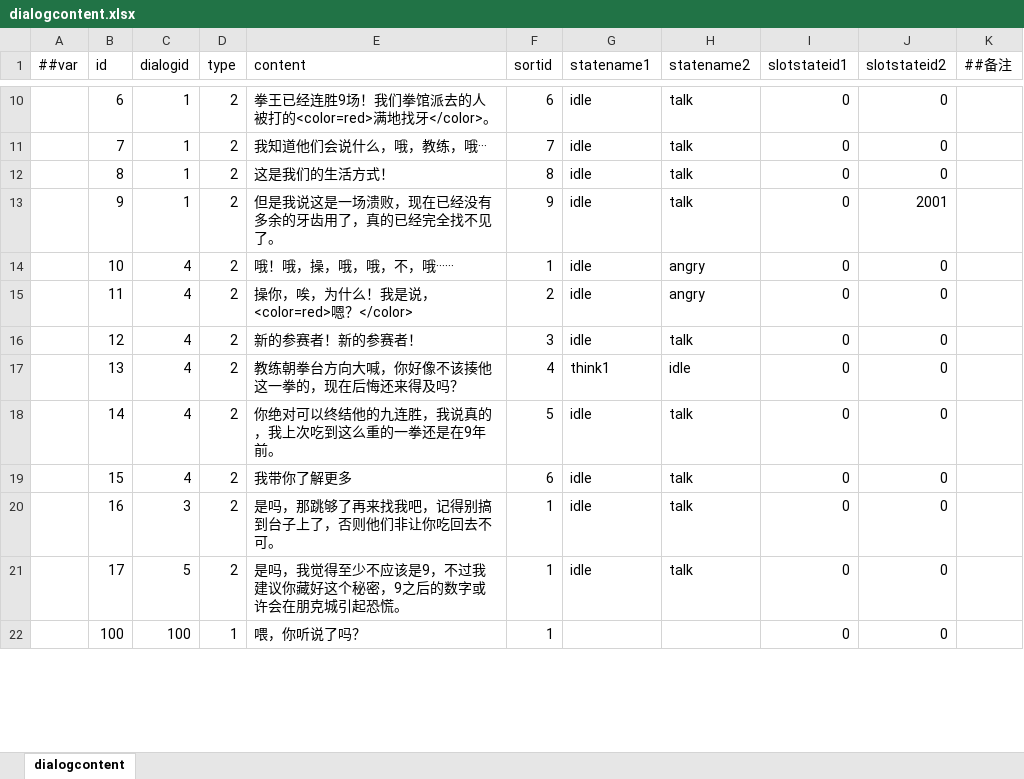
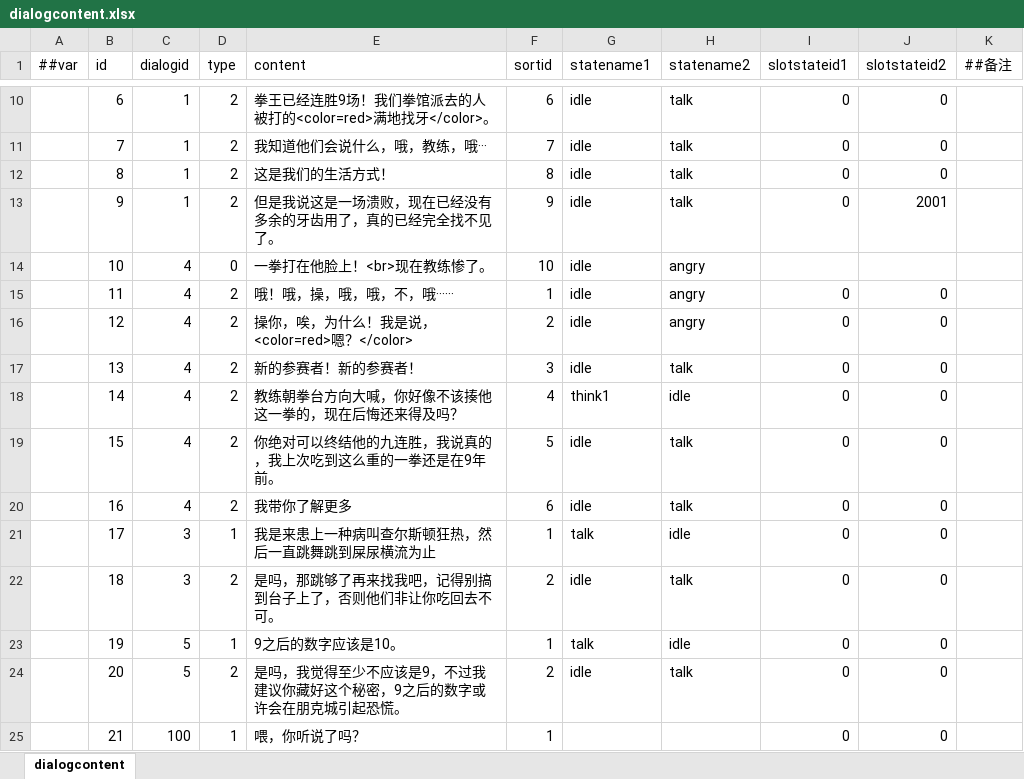
Before and after one commit to SaluteBEE/Hippo-s-Epic, an Excel workbook: DataTables/Datas/dialogcontent.xlsx, sheet dialogcontent, drawn as a sheet; only a part is shown, gaps mark what is left out; values as stored, in another font and other column widths than the file's, no borders; addresses are those after the commit; the diff covers the shown part only; the diff names each change by its address in the sheet, - before the commit and + after, or states it on an @@ line.

Commit message:
对话副表提交

```diff
--- a/DataTables/Datas/dialogcontent.xlsx (sheet dialogcontent)
+++ b/DataTables/Datas/dialogcontent.xlsx (sheet dialogcontent)
-D14 (type): 2
+D14 (type): 0
-E14 (content): 哦！哦，操，哦，哦，不，哦······
+E14 (content): 一拳打在他脸上！<br>现在教练惨了。
-F14 (sortid): 1
+F14 (sortid): 10
-I14 (slotstateid1): 0
+I14 (slotstateid1): (empty)
-J14 (slotstateid2): 0
+J14 (slotstateid2): (empty)
-E15 (content): 操你，唉，为什么！我是说，<color=red>嗯？</color>
+E15 (content): 哦！哦，操，哦，哦，不，哦······
-F15 (sortid): 2
+F15 (sortid): 1
-E16 (content): 新的参赛者！新的参赛者！
+E16 (content): 操你，唉，为什么！我是说，<color=red>嗯？</color>
-F16 (sortid): 3
+F16 (sortid): 2
-H16 (statename2): talk
+H16 (statename2): angry
-E17 (content): 教练朝拳台方向大喊，你好像不该揍他这一拳的，现在后悔还来得及吗？
+E17 (content): 新的参赛者！新的参赛者！
-F17 (sortid): 4
+F17 (sortid): 3
-G17 (statename1): think1
+G17 (statename1): idle
-H17 (statename2): idle
+H17 (statename2): talk
-E18 (content): 你绝对可以终结他的九连胜，我说真的，我上次吃到这么重的一拳还是在9年前。
+E18 (content): 教练朝拳台方向大喊，你好像不该揍他这一拳的，现在后悔还来得及吗？
-F18 (sortid): 5
+F18 (sortid): 4
-G18 (statename1): idle
+G18 (statename1): think1
-H18 (statename2): talk
+H18 (statename2): idle
-E19 (content): 我带你了解更多
+E19 (content): 你绝对可以终结他的九连胜，我说真的，我上次吃到这么重的一拳还是在9年前。
-F19 (sortid): 6
+F19 (sortid): 5
-C20 (dialogid): 3
+C20 (dialogid): 4
-E20 (content): 是吗，那跳够了再来找我吧，记得别搞到台子上了，否则他们非让你吃回去不可。
+E20 (content): 我带你了解更多
-F20 (sortid): 1
+F20 (sortid): 6
-C21 (dialogid): 5
+C21 (dialogid): 3
-D21 (type): 2
+D21 (type): 1
-E21 (content): 是吗，我觉得至少不应该是9，不过我建议你藏好这个秘密，9之后的数字或许会在朋克城引起恐慌。
+E21 (content): 我是来患上一种病叫查尔斯顿狂热，然后一直跳舞跳到屎尿横流为止
-G21 (statename1): idle
+G21 (statename1): talk
-H21 (statename2): talk
+H21 (statename2): idle
+row 22:  | 18 | 3 | 2 | 是吗，那跳够了再来找我吧，记得别搞到台子上了，否则他们非让你吃回去不可。 | 2 | idle | talk | 0 | 0
+row 23:  | 19 | 5 | 1 | 9之后的数字应该是10。 | 1 | talk | idle | 0 | 0
+row 24:  | 20 | 5 | 2 | 是吗，我觉得至少不应该是9，不过我建议你藏好这个秘密，9之后的数字或许会在朋克城引起恐慌。 | 2 | idle | talk | 0 | 0
-B25 (id): 100
+B25 (id): 21
```
Also changed, not shown: 30 edited cells elsewhere in this sheet.
